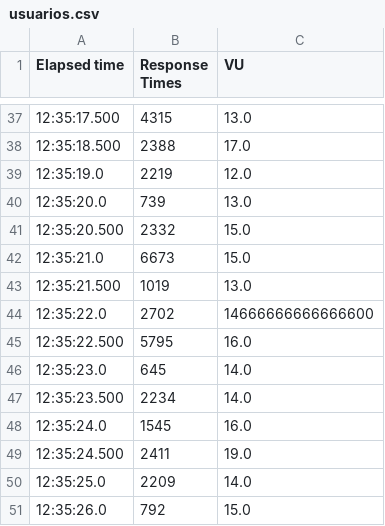
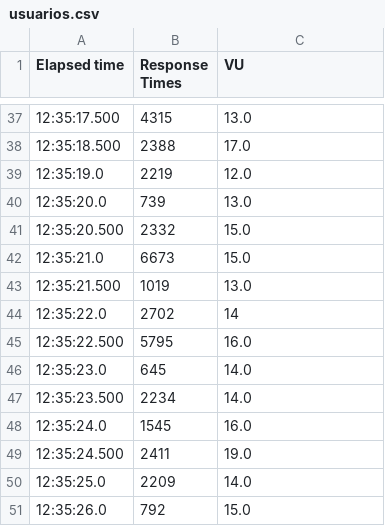
Before and after one commit to gongarciam/csv, a CSV file: usuarios.csv, drawn as a sheet; only a part is shown, gaps mark what is left out.

Commit message:
Update usuarios.csv

```diff
--- a/usuarios.csv
+++ b/usuarios.csv
@@ -43,3 +43,3 @@ Elapsed time,Response Times,VU
 12:35:21.500,1019,13.0
-12:35:22.0,2702,14666666666666600
+12:35:22.0,2702,14
 12:35:22.500,5795,16.0
```
